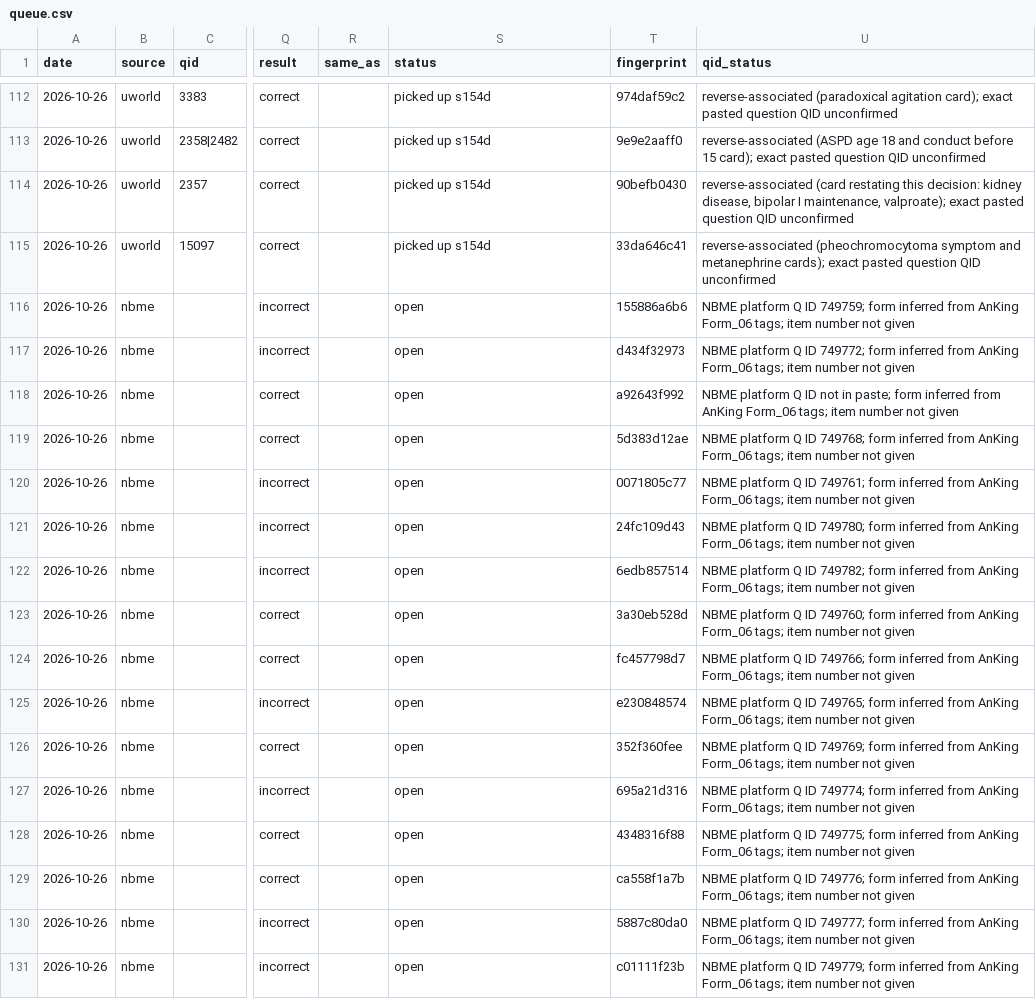
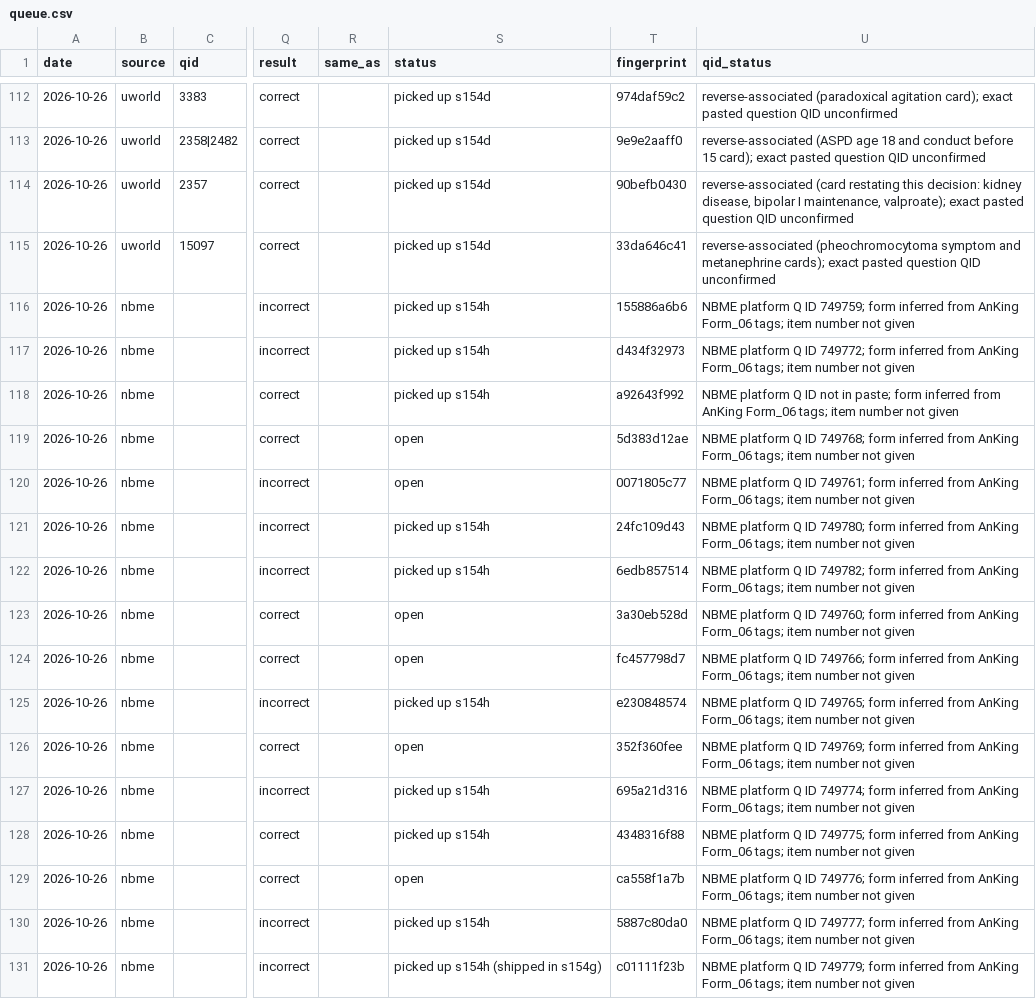
Before and after one commit to DrSaturnn/Step2Haki, a CSV file: workspace/repair/intake/queue.csv, drawn as a sheet; only a part is shown, gaps mark what is left out; the diff names each change by its address in the sheet, - before the commit and + after, or states it on an @@ line.

```diff
--- a/workspace/repair/intake/queue.csv
+++ b/workspace/repair/intake/queue.csv
-S116:S118 (status): open
+S116:S118 (status): picked up s154h
-S121:S122 (status): open
+S121:S122 (status): picked up s154h
-S125 (status): open
+S125 (status): picked up s154h
-S127:S128 (status): open
+S127:S128 (status): picked up s154h
-S130 (status): open
+S130 (status): picked up s154h
-S131 (status): open
+S131 (status): picked up s154h (shipped in s154g)
```
Also changed, not shown: workspace/repair/efficiency/ledger_lead.csv, 6 other files.
